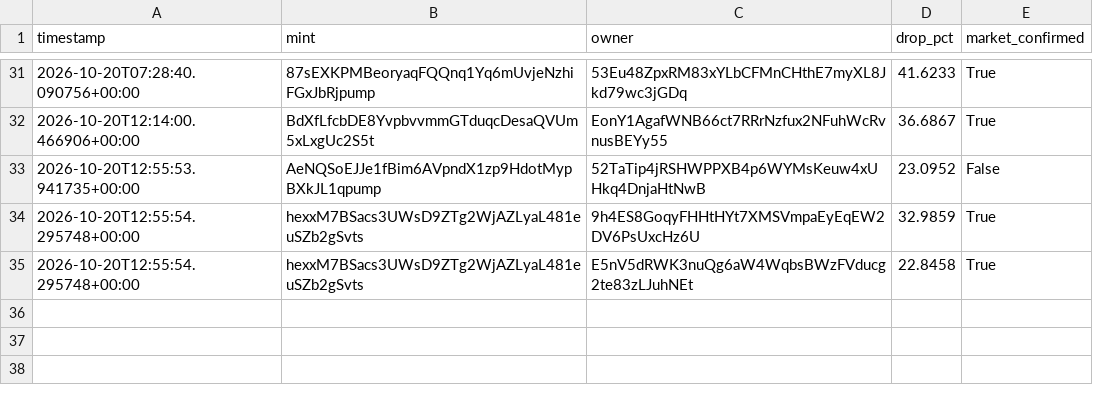
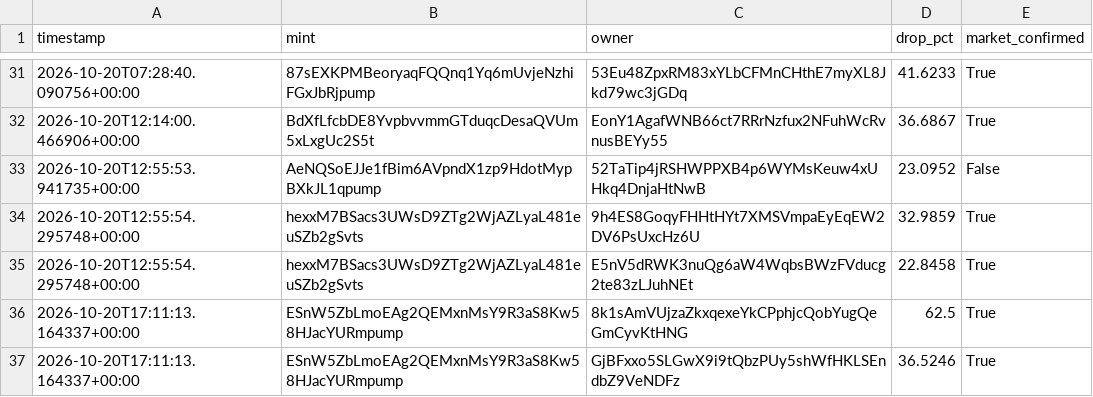
Before and after one commit to amincanani1985-web/meme-scanner-bot, a CSV file: whale_events.csv, drawn as a sheet; only a part is shown, gaps mark what is left out; the diff names each change by its address in the sheet, - before the commit and + after, or states it on an @@ line.

```diff
--- a/whale_events.csv
+++ b/whale_events.csv
+row 36: 2026-10-20T17:11:13.164337+00:00 | ESnW5ZbLmoEAg2QEMxnMsY9R3aS8Kw58HJacYURmpump | 8k1sAmVUjzaZkxqexeYkCPphjcQobYugQeGmCyvKtHNG | 62.5 | True
+row 37: 2026-10-20T17:11:13.164337+00:00 | ESnW5ZbLmoEAg2QEMxnMsY9R3aS8Kw58HJacYURmpump | GjBFxxo5SLGwX9i9tQbzPUy5shWfHKLSEndbZ9VeNDFz | 36.5246 | True
```
Also changed, not shown: 3 other files.
